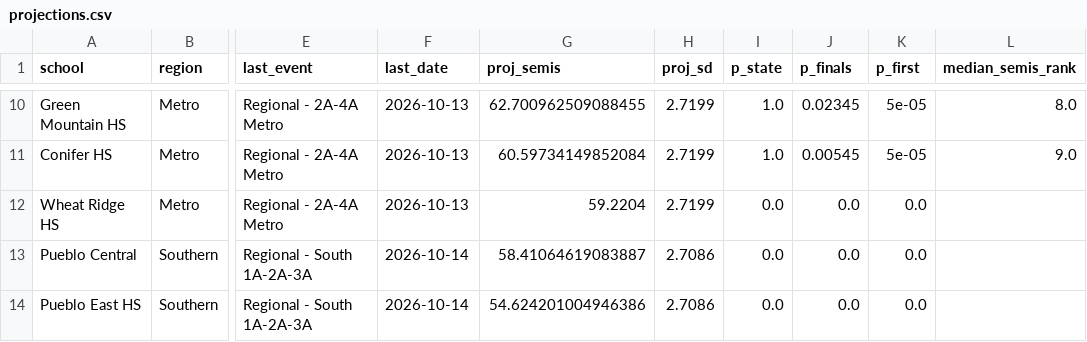
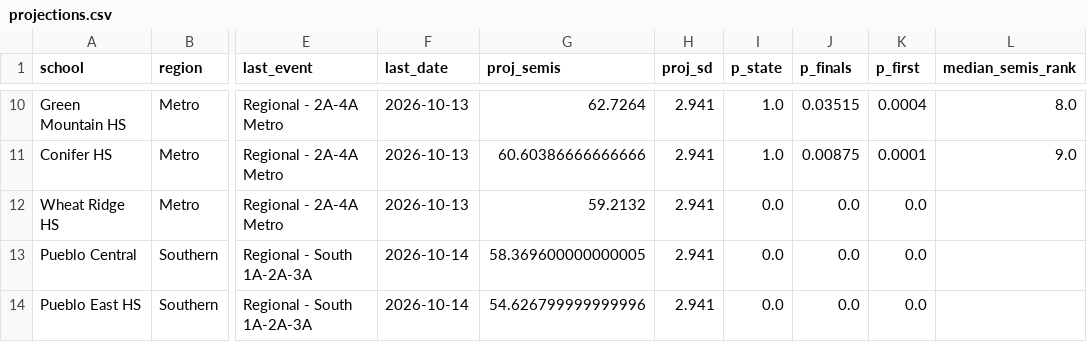
Before and after one commit to JoeDaddy7105/cba-3a-scores, a CSV file: data/projections.csv, drawn as a sheet; only a part is shown, gaps mark what is left out; the diff covers the shown part only; the diff names each change by its address in the sheet, - before the commit and + after, or states it on an @@ line.

```diff
--- a/data/projections.csv
+++ b/data/projections.csv
-G10 (proj_semis): 62.700962509088455
+G10 (proj_semis): 62.7264
-H10:H12 (proj_sd): 2.7199
+H10:H12 (proj_sd): 2.941
-J10 (p_finals): 0.02345
+J10 (p_finals): 0.03515
-K10 (p_first): 5e-05
+K10 (p_first): 0.0004
-G11 (proj_semis): 60.59734149852084
+G11 (proj_semis): 60.60386666666666
-J11 (p_finals): 0.00545
+J11 (p_finals): 0.00875
-K11 (p_first): 5e-05
+K11 (p_first): 0.0001
-G12 (proj_semis): 59.2204
+G12 (proj_semis): 59.2132
-G13 (proj_semis): 58.41064619083887
+G13 (proj_semis): 58.369600000000005
-H13:H14 (proj_sd): 2.7086
+H13:H14 (proj_sd): 2.941
-G14 (proj_semis): 54.624201004946386
+G14 (proj_semis): 54.626799999999996
```
Also changed, not shown: 32 edited cells elsewhere in this file, data/focus_history.csv, data/latest_scores.csv, 7 other files.
